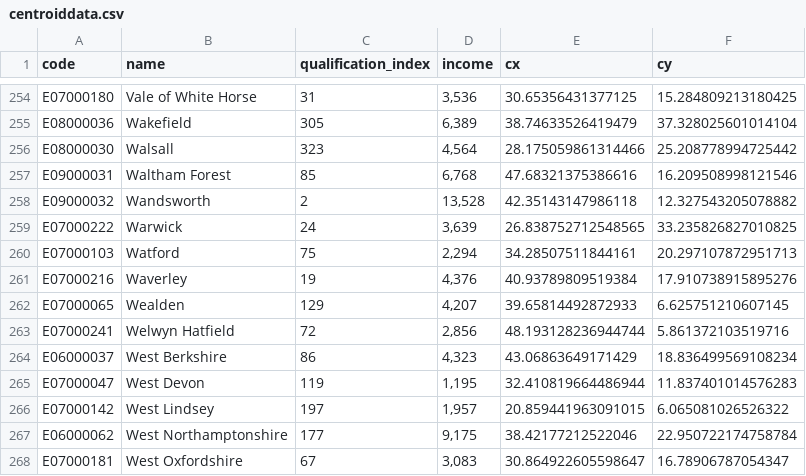
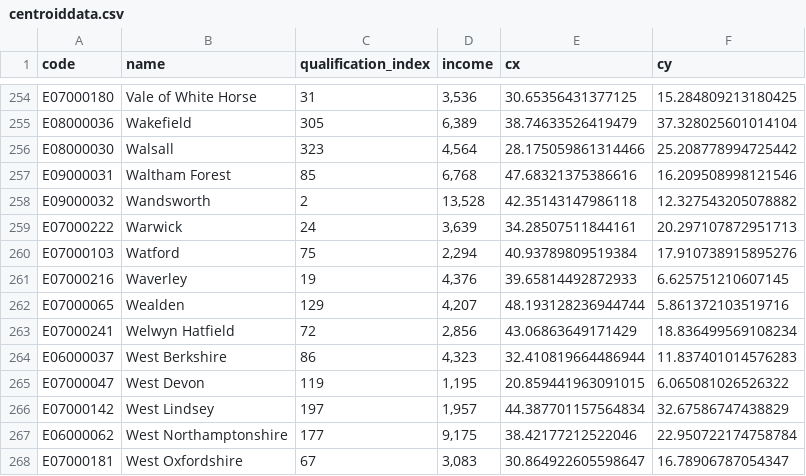
Before and after one commit to mad3ha3/data, a CSV file: centroiddata.csv, drawn as a sheet; only a part is shown, gaps mark what is left out; the diff names each change by its address in the sheet, - before the commit and + after, or states it on an @@ line.

Commit message:
Update centroiddata.csv
updated data

```diff
--- a/centroiddata.csv
+++ b/centroiddata.csv
-E259 (cx): 26.838752712548565
+E259 (cx): 34.28507511844161
-F259 (cy): 33.235826827010825
+F259 (cy): 20.297107872951713
-E260 (cx): 34.28507511844161
+E260 (cx): 40.93789809519384
-F260 (cy): 20.297107872951713
+F260 (cy): 17.910738915895276
-E261 (cx): 40.93789809519384
+E261 (cx): 39.65814492872933
-F261 (cy): 17.910738915895276
+F261 (cy): 6.625751210607145
-E262 (cx): 39.65814492872933
+E262 (cx): 48.193128236944744
-F262 (cy): 6.625751210607145
+F262 (cy): 5.861372103519716
-E263 (cx): 48.193128236944744
+E263 (cx): 43.06863649171429
-F263 (cy): 5.861372103519716
+F263 (cy): 18.836499569108234
-E264 (cx): 43.06863649171429
+E264 (cx): 32.410819664486944
-F264 (cy): 18.836499569108234
+F264 (cy): 11.837401014576283
-E265 (cx): 32.410819664486944
+E265 (cx): 20.859441963091015
-F265 (cy): 11.837401014576283
+F265 (cy): 6.065081026526322
-E266 (cx): 20.859441963091015
+E266 (cx): 44.387701157564834
-F266 (cy): 6.065081026526322
+F266 (cy): 32.67586747438829
```
